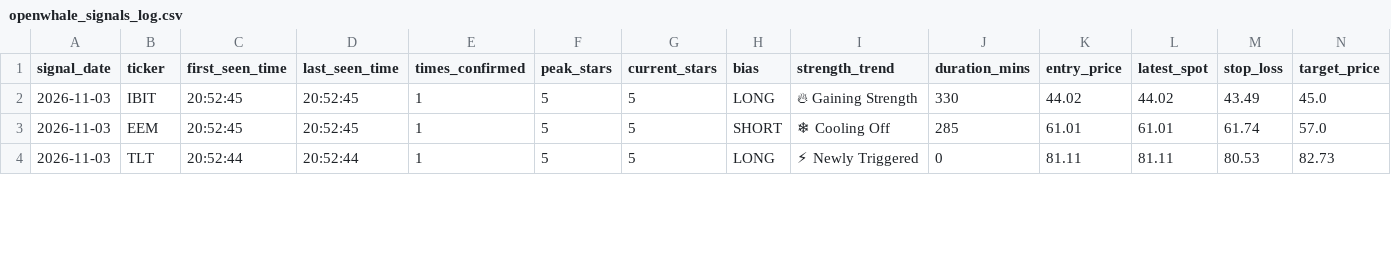
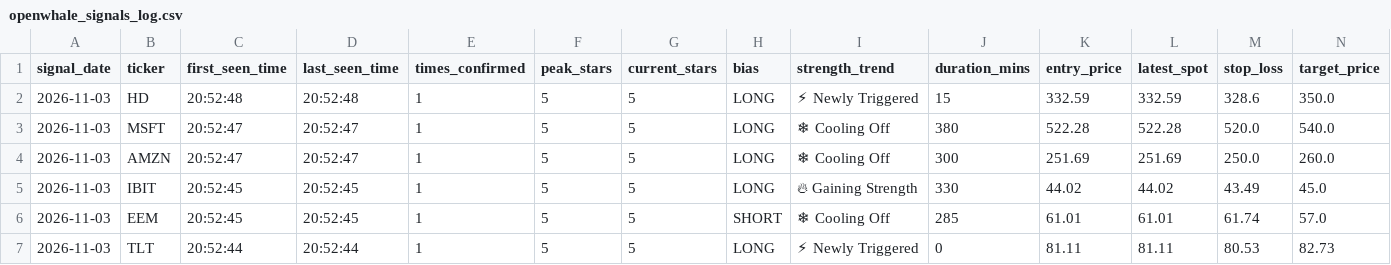
Before and after one commit to Shankar-Lakshminarayanan/OpenWhale, a CSV file: openwhale_signals_log.csv, drawn as a sheet; only a part is shown; rows hold the shown columns only; the diff names each change by its address in the sheet, - before the commit and + after, or states it on an @@ line.

Commit message:
Auto-log 5-Star setup (openwhale_signals_log.csv) [2026-11-03 20:52:49]

```diff
--- a/openwhale_signals_log.csv
+++ b/openwhale_signals_log.csv
+row 2: 2026-11-03 | HD | 20:52:48 | 20:52:48 | 1 | 5 | 5 | LONG | ⚡ Newly Triggered | 15 | 332.59 | 332.59 | 328.6 | 350.0
+row 3: 2026-11-03 | MSFT | 20:52:47 | 20:52:47 | 1 | 5 | 5 | LONG | ❄ Cooling Off | 380 | 522.28 | 522.28 | 520.0 | 540.0
+row 4: 2026-11-03 | AMZN | 20:52:47 | 20:52:47 | 1 | 5 | 5 | LONG | ❄ Cooling Off | 300 | 251.69 | 251.69 | 250.0 | 260.0
```
